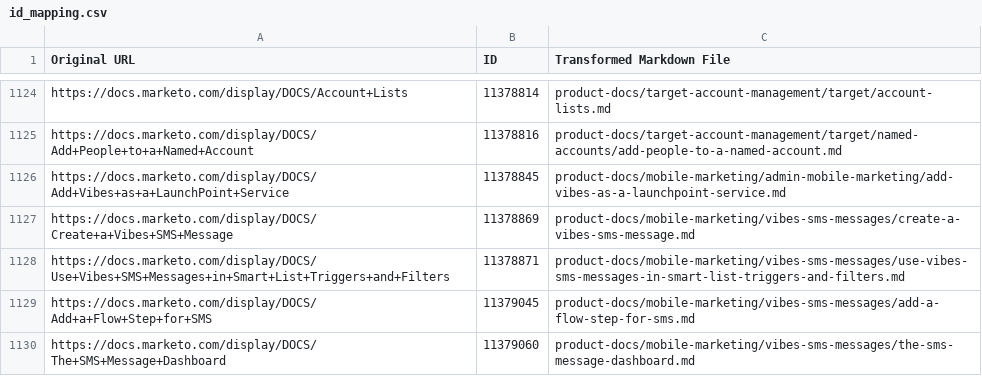
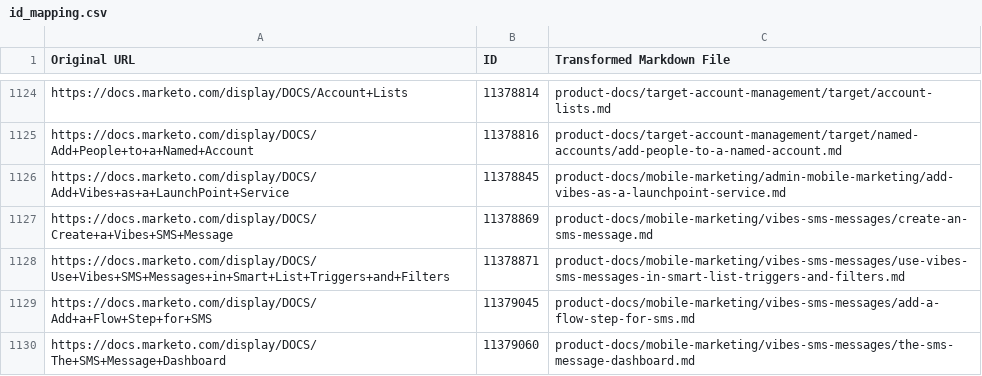
Before and after one commit to AdobeDocs/marketo.it-IT, a CSV file: help/marketo/id_mapping.csv, drawn as a sheet; only a part is shown, gaps mark what is left out.

Commit message:
Sync non localizable files for core commit 5e2d1979abcafd8e4a37e55b843be932125c954e

```diff
--- a/help/marketo/id_mapping.csv
+++ b/help/marketo/id_mapping.csv
@@ -1126,3 +1126,3 @@
 "https://docs.marketo.com/display/DOCS/Add+Vibes+as+a+LaunchPoint+Service","11378845","product-docs/mobile-marketing/admin-mobile-marketing/add-vibes-as-a-launchpoint-service.md"
-"https://docs.marketo.com/display/DOCS/Create+a+Vibes+SMS+Message","11378869","product-docs/mobile-marketing/vibes-sms-messages/create-a-vibes-sms-message.md"
+"https://docs.marketo.com/display/DOCS/Create+a+Vibes+SMS+Message","11378869","product-docs/mobile-marketing/vibes-sms-messages/create-an-sms-message.md"
 "https://docs.marketo.com/display/DOCS/Use+Vibes+SMS+Messages+in+Smart+List+Triggers+and+Filters","11378871","product-docs/mobile-marketing/vibes-sms-messages/use-vibes-sms-messages-in-smart-list-triggers-and-filters.md"
```
